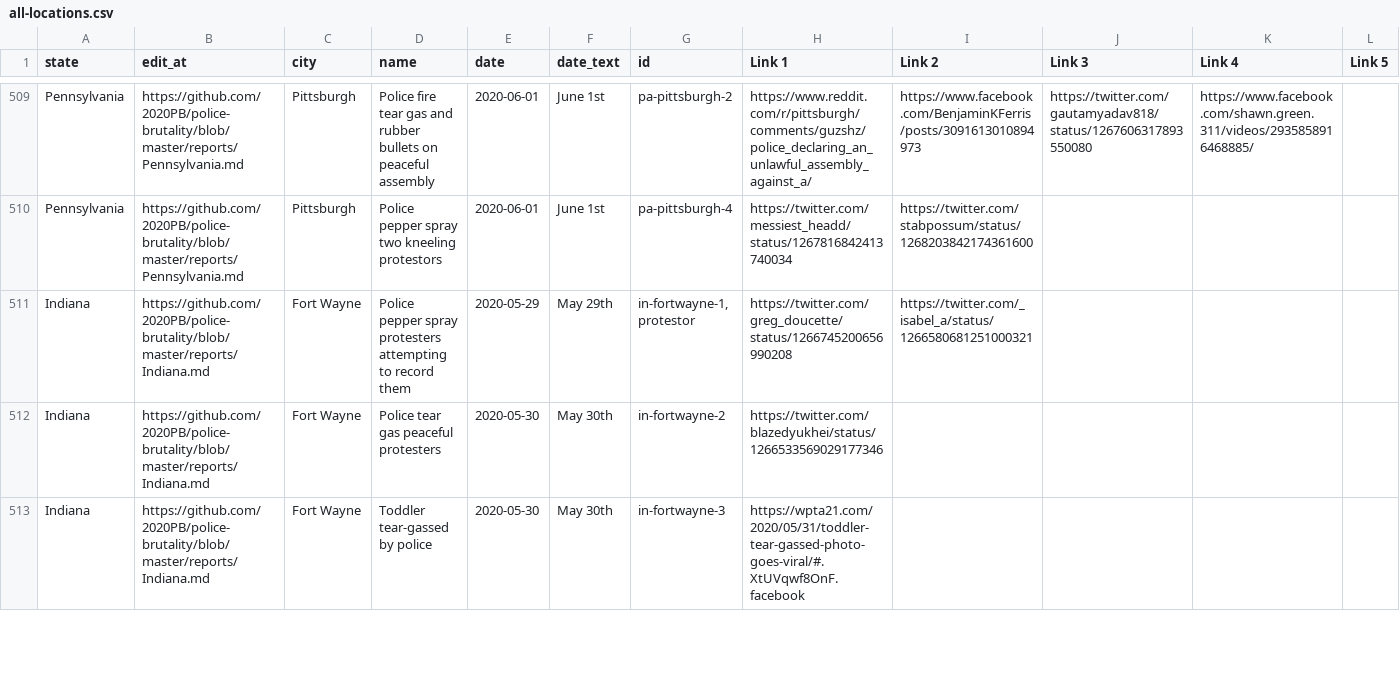
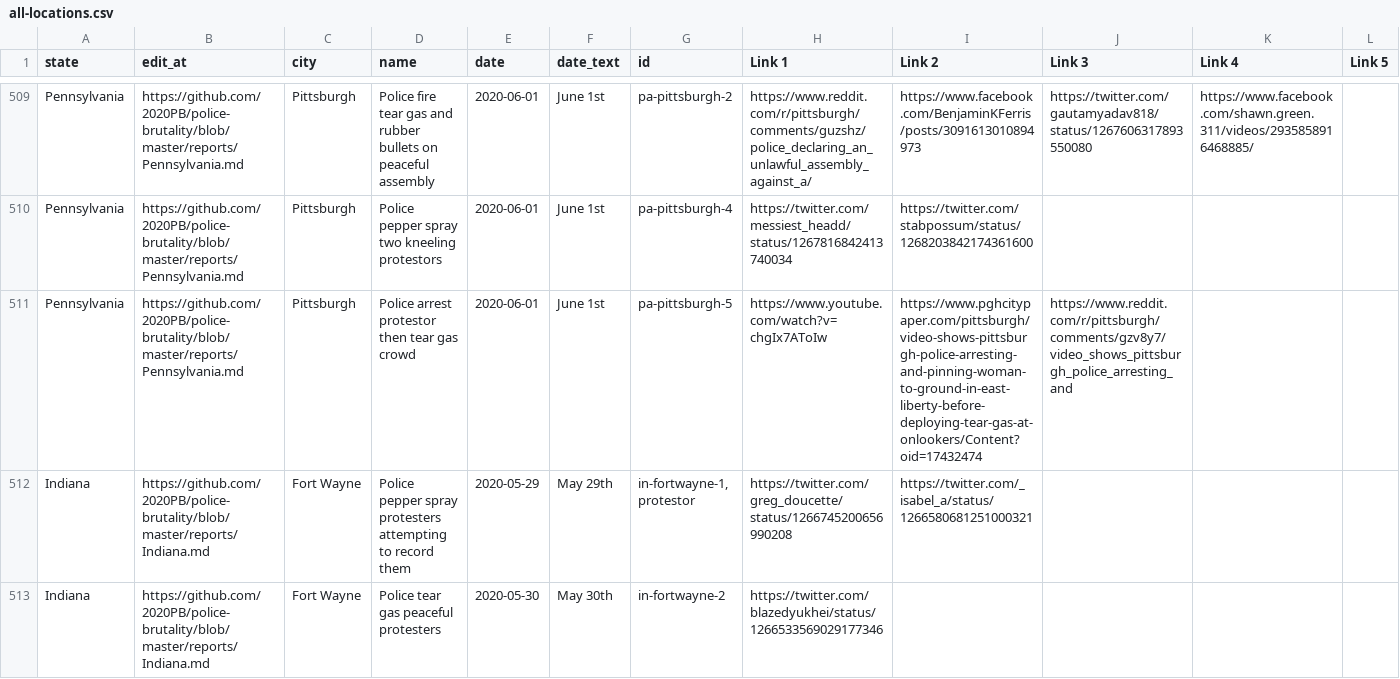
Before and after one commit to 2020PB/police-brutality, a CSV file: all-locations.csv, drawn as a sheet; only a part is shown, gaps mark what is left out; the shorter side is filled out with more unchanged rows; rows hold the shown columns only; the diff names each change by its address in the sheet, - before the commit and + after, or states it on an @@ line.

Commit message:
Update data_build to output generated at 60ec554

```diff
--- a/all-locations.csv
+++ b/all-locations.csv
+row 511: Pennsylvania | https://github.com/2020PB/police-brutality/blob/master/reports/Pennsylvania.md | Pittsburgh | Police arrest protestor then tear gas crowd | 2020-06-01 | June 1st | pa-pittsburgh-5 | https://www.youtube.com/watch?v=chgIx7AToIw | https://www.pghcitypaper.com/pittsburgh/video-shows-pittsburgh-police-arresting-and-pinning-woman-to-ground-in-east-liberty-before-deploying-tear-gas-at-onlookers/Content?oid=17432474 | https://www.reddit.com/r/pittsburgh/comments/gzv8y7/video_shows_pittsburgh_police_arresting_and
```
Also changed, not shown: 3 other files.
